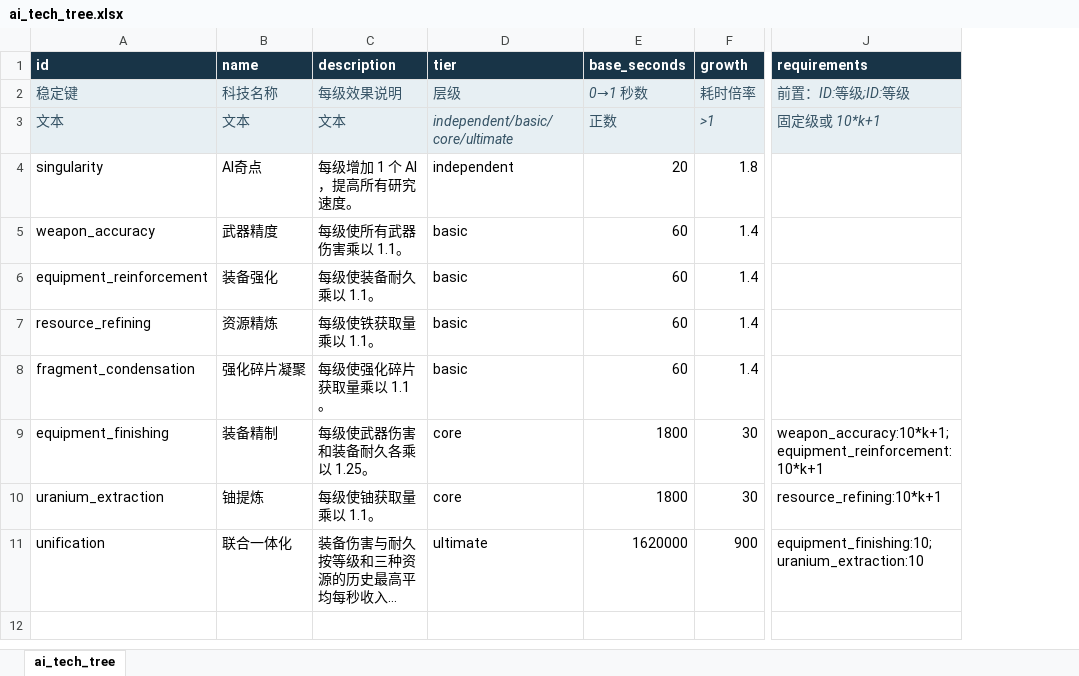
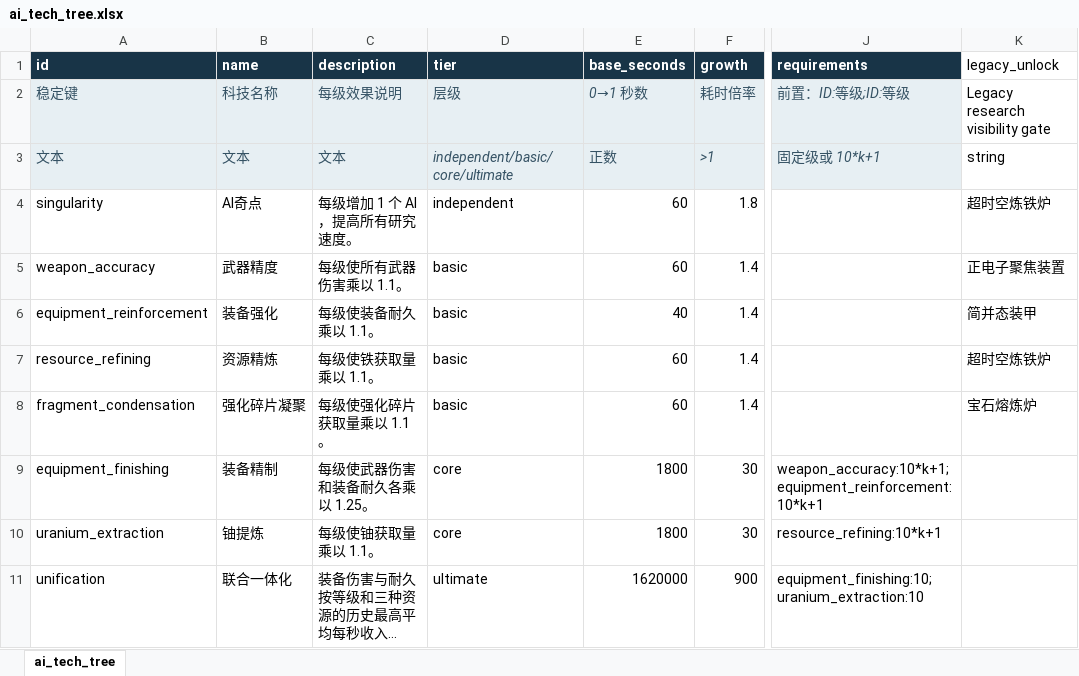
Before and after one commit to rlmclmc2-boop/space_idle, an Excel workbook: space-battleship/config_excel/ai_tech_tree.xlsx, sheet ai_tech_tree, drawn as a sheet; only a part is shown, gaps mark what is left out; long unchanged cells end in …; values as stored, in another font and other column widths than the file's, no borders; the diff names each change by its address in the sheet, - before the commit and + after, or states it on an @@ line.

Commit message:
Rebalance stage six and seven pacing and AI research return

```diff
--- a/space-battleship/config_excel/ai_tech_tree.xlsx (sheet ai_tech_tree)
+++ b/space-battleship/config_excel/ai_tech_tree.xlsx (sheet ai_tech_tree)
+column K (legacy_unlock), rows 2-8: Legacy research visibility gate | string | 超时空炼铁炉 | 正电子聚焦装置 | 简并态装甲 | 超时空炼铁炉 | 宝石熔炼炉
-E4 (base_seconds): 20
+E4 (base_seconds): 60
-E6 (base_seconds): 60
+E6 (base_seconds): 40
```
Also changed, not shown: space-battleship/config_excel/mon.xlsx, 7 other files.
